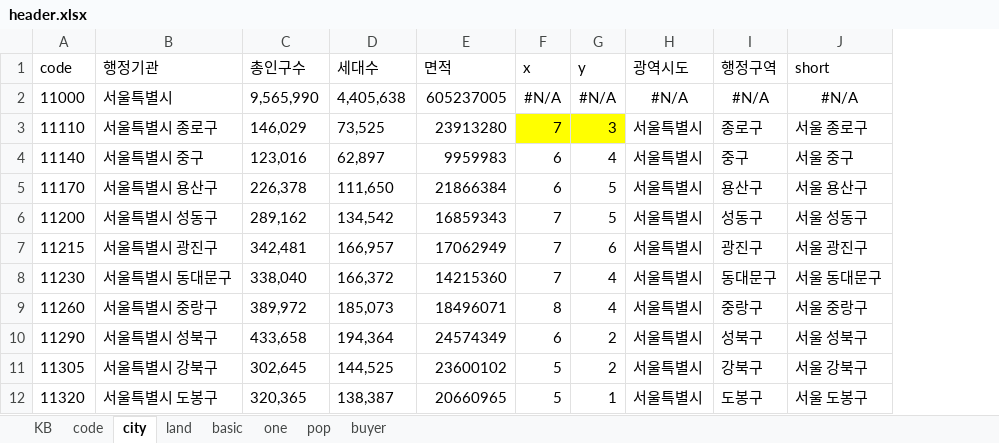
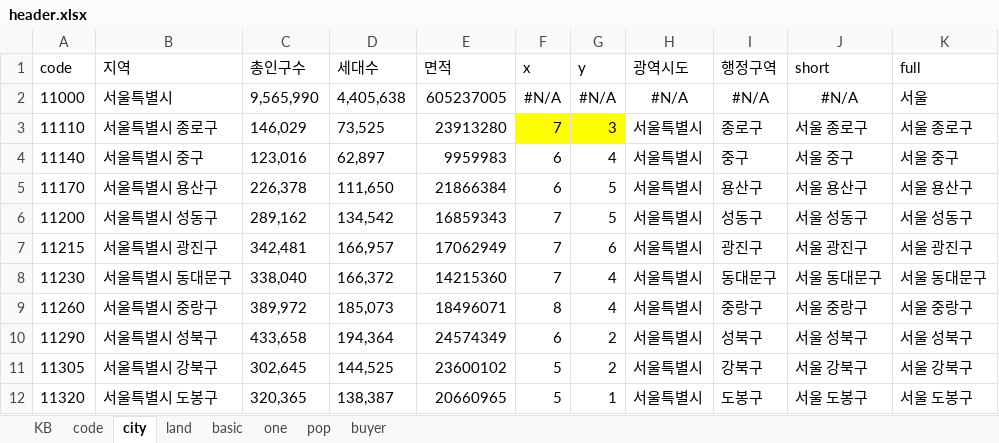
Before and after one commit to sizipusx/house, an Excel workbook: data/header.xlsx, sheet city, drawn as a sheet; only a part is shown; values as stored, in another font and other column widths than the file's, no borders; conditional formats not drawn; the diff names each change by its address in the sheet, - before the commit and + after, or states it on an @@ line.

Commit message:
Add files via upload

```diff
--- a/data/header.xlsx (sheet city)
+++ b/data/header.xlsx (sheet city)
+column K (full), rows 2-12: 서울 | 서울 종로구 | 서울 중구 | 서울 용산구 | 서울 성동구 | 서울 광진구 | 서울 동대문구 | 서울 중랑구 | 서울 성북구 | 서울 강북구 | 서울 도봉구
-B1: 행정기관
+B1: 지역
```
